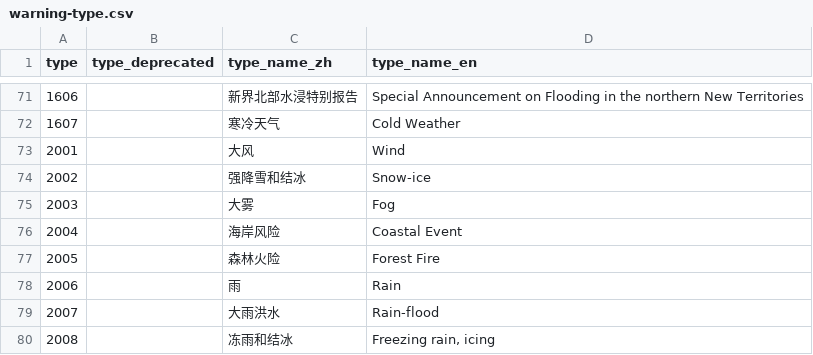
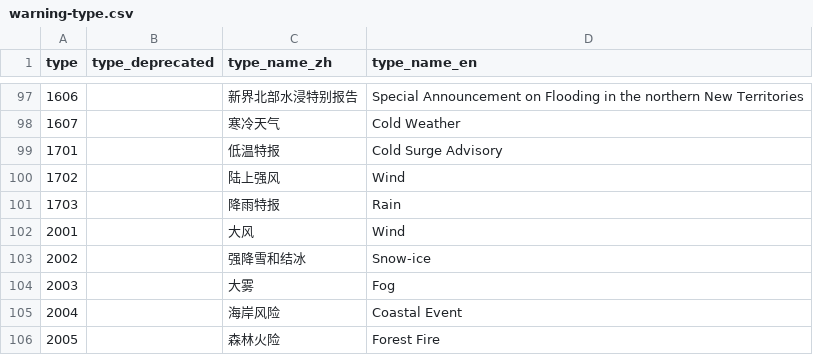
Before and after one commit to qwd/dev-site, a CSV file: _data/warning-type.csv, drawn as a sheet; only a part is shown, gaps mark what is left out; the shorter side is filled out with more unchanged rows; the diff covers the shown part only; the diff names each change by its address in the sheet, - before the commit and + after, or states it on an @@ line.

```diff
--- a/_data/warning-type.csv
+++ b/_data/warning-type.csv
+row 99: 1701 |  | 低温特报 | Cold Surge Advisory
+row 100: 1702 |  | 陆上强风 | Wind
+row 101: 1703 |  | 降雨特报 | Rain
```
Also changed, not shown: 26 added rows and 1 edited cell elsewhere in this file, 1 other file.
